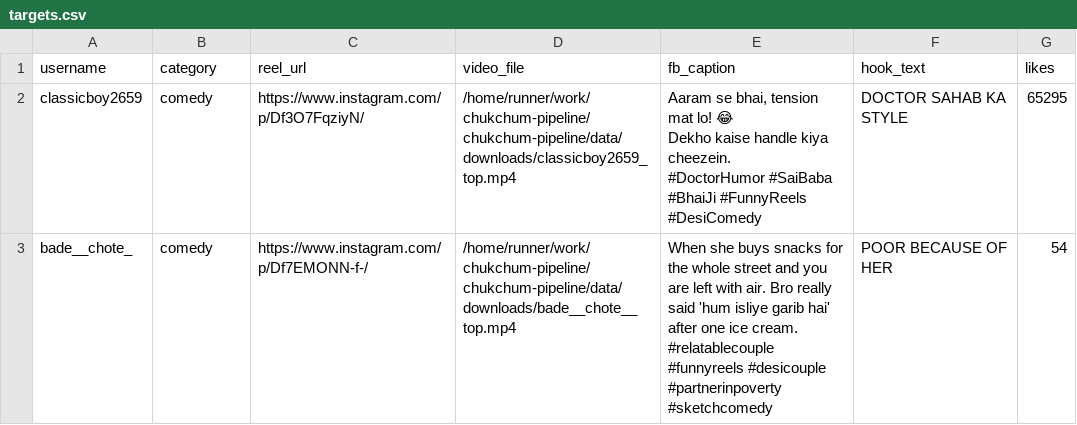
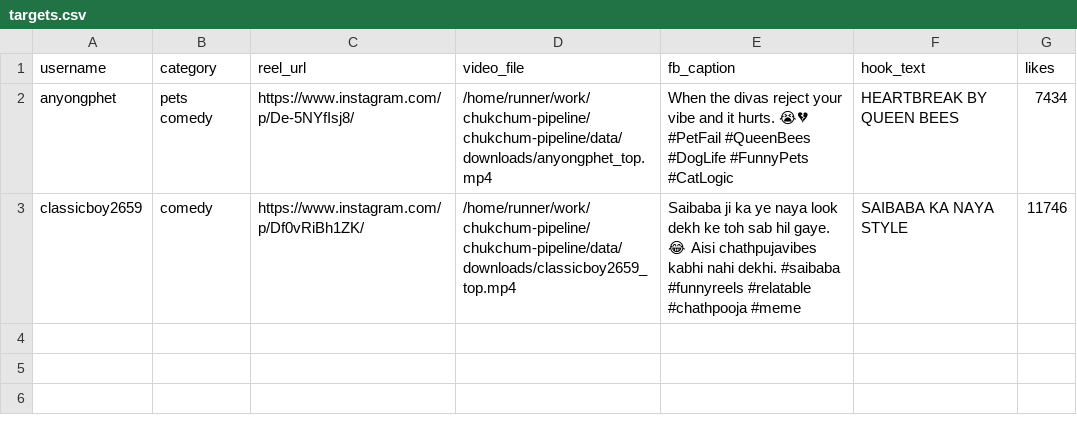
Before and after one commit to JackPro2121/chukchum-pipeline, a CSV file: data/targets.csv, drawn as a sheet.

```diff
--- a/data/targets.csv
+++ b/data/targets.csv
@@ -1,7 +1,3 @@
 username,category,reel_url,video_file,fb_caption,hook_text,likes
-classicboy2659,comedy,https://www.instagram.com/p/Df3O7FqziyN/,/home/runner/work/chukchum-pipeline/chukchum-pipeline/data/downloads/classicboy2659_top.mp4,"Aaram se bhai, tension mat lo! 😂
-Dekho kaise handle kiya cheezein.
-#DoctorHumor #SaiBaba #BhaiJi #FunnyReels #DesiComedy",DOCTOR SAHAB KA STYLE,65295
-bade__chote_,comedy,https://www.instagram.com/p/Df7EMONN-f-/,/home/runner/work/chukchum-pipeline/chukchum-pipeline/data/downloads/bade__chote__top.mp4,"When she buys snacks for the whole street and you are left with air. Bro really said 'hum isliye garib hai' after one ice cream.
-
-#relatablecouple #funnyreels #desicouple #partnerinpoverty #sketchcomedy",POOR BECAUSE OF HER,54
+anyongphet,pets comedy,https://www.instagram.com/p/De-5NYfIsj8/,/home/runner/work/chukchum-pipeline/chukchum-pipeline/data/downloads/anyongphet_top.mp4,When the divas reject your vibe and it hurts. 😭💔 #PetFail #QueenBees #DogLife #FunnyPets #CatLogic,HEARTBREAK BY QUEEN BEES,7434
+classicboy2659,comedy,https://www.instagram.com/p/Df0vRiBh1ZK/,/home/runner/work/chukchum-pipeline/chukchum-pipeline/data/downloads/classicboy2659_top.mp4,Saibaba ji ka ye naya look dekh ke toh sab hil gaye. 😂 Aisi chathpujavibes kabhi nahi dekhi. #saibaba #funnyreels #relatable #chathpooja #meme,SAIBABA KA NAYA STYLE,11746
```
Also changed, not shown: 1 other file.
